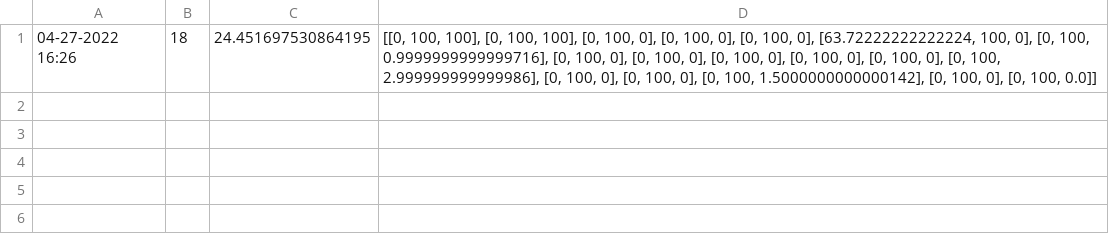
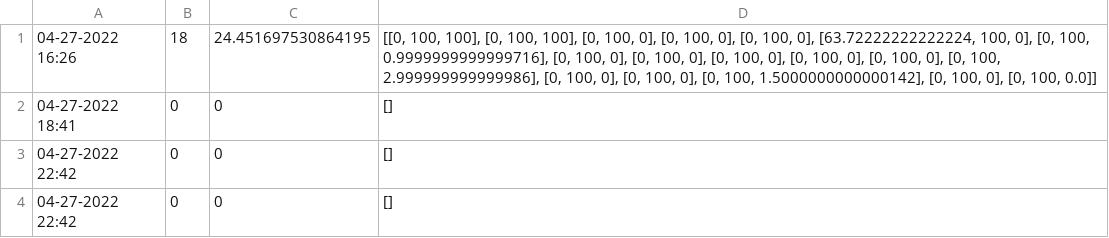
Before and after one commit to jeeminhan/Workout-Buddy, a CSV file: CSV_Files/user2Pushups.csv, drawn as a sheet.

```diff
--- a/CSV_Files/user2Pushups.csv
+++ b/CSV_Files/user2Pushups.csv
@@ -1 +1,4 @@
 04-27-2022 16:26,18,24.451697530864195,"[[0, 100, 100], [0, 100, 100], [0, 100, 0], [0, 100, 0], [0, 100, 0], [63.72222222222224, 100, 0], [0, 100, 0.9999999999999716], [0, 100, 0], [0, 100, 0], [0, 100, 0], [0, 100, 0], [0, 100, 0], [0, 100, 2.999999999999986], [0, 100, 0], [0, 100, 0], [0, 100, 1.5000000000000142], [0, 100, 0], [0, 100, 0.0]]"
+04-27-2022 18:41,0,0,[]
+04-27-2022 22:42,0,0,[]
+04-27-2022 22:42,0,0,[]
```
Also changed, not shown: 5 other files.
